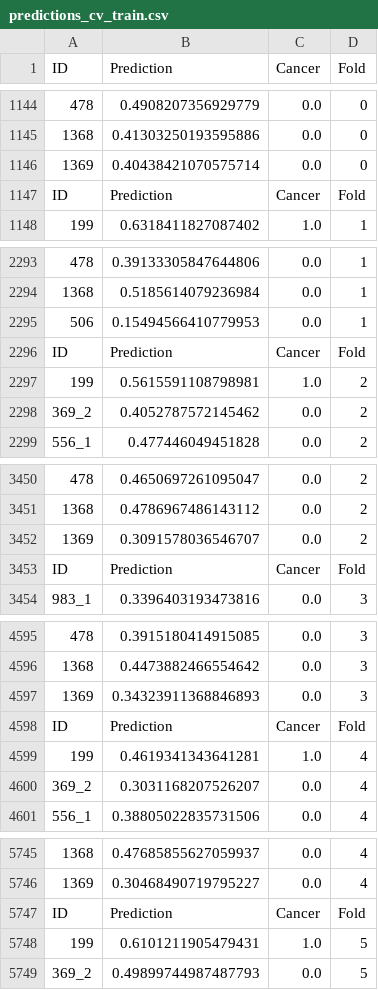
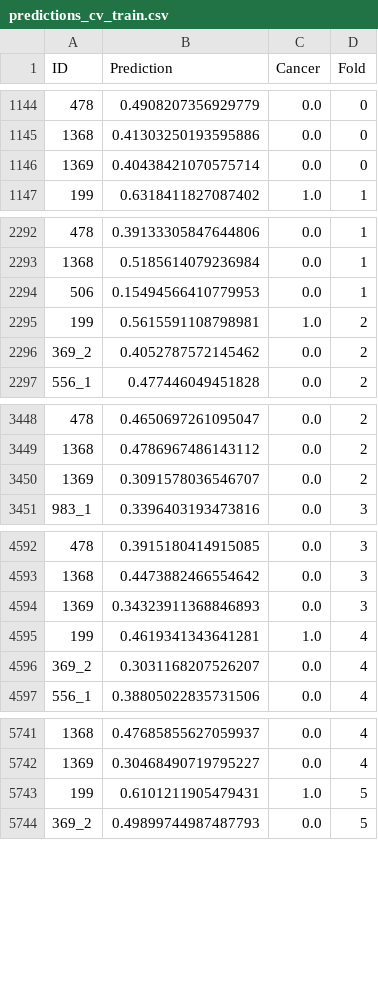
Before and after one commit to mateuszbuda/deep-thyroid-nodules, a CSV file: results/data/predictions_cv_train.csv, drawn as a sheet; only a part is shown, gaps mark what is left out; the diff covers the shown part only; the diff names each change by its address in the sheet, - before the commit and + after, or states it on an @@ line.

```diff
--- a/results/data/predictions_cv_train.csv
+++ b/results/data/predictions_cv_train.csv
-row 1147: ID | Prediction | Cancer | Fold
-row 2296: ID | Prediction | Cancer | Fold
-row 3453: ID | Prediction | Cancer | Fold
-row 4598: ID | Prediction | Cancer | Fold
-row 5747: ID | Prediction | Cancer | Fold
```
Also changed, not shown: 4 removed rows elsewhere in this file, results/data/data_readers_7.csv, results/data/data_readers_8.csv, 1 other file.
